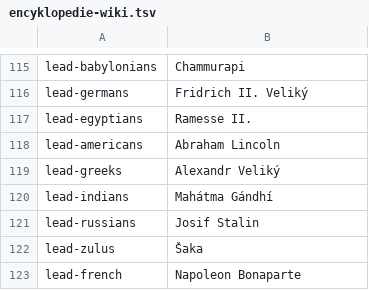
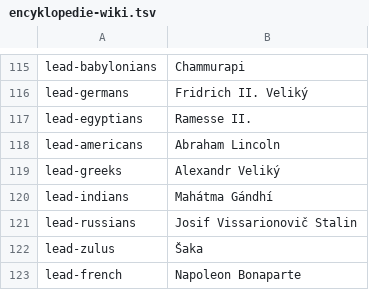
Before and after one commit to yf257n6vkj-arch/empires, a TSV file: tools/mac/encyklopedie-wiki.tsv, drawn as a sheet; only a part is shown, gaps mark what is left out.

```diff
--- a/tools/mac/encyklopedie-wiki.tsv
+++ b/tools/mac/encyklopedie-wiki.tsv
@@ -120,3 +120,3 @@ lead-greeks	Alexandr Veliký
 lead-indians	Mahátma Gándhí
-lead-russians	Josif Stalin
+lead-russians	Josif Vissarionovič Stalin
 lead-zulus	Šaka
```
Also changed, not shown: tools/mac/encyklopedie-zadani.tsv, 3 other files.
